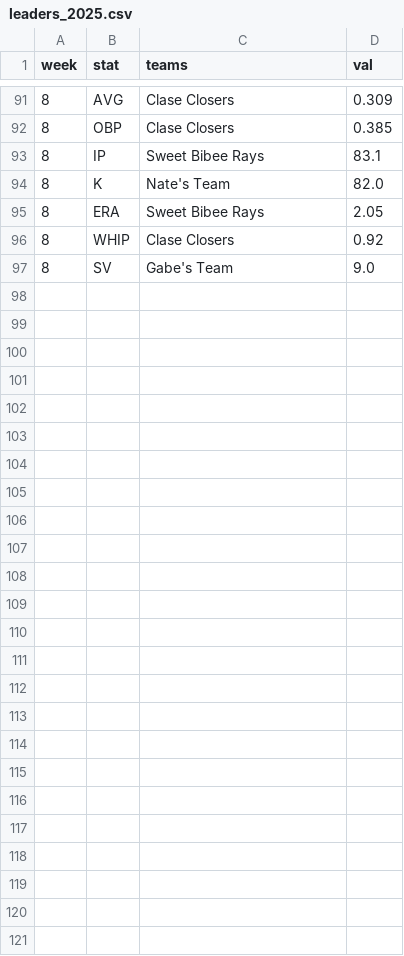
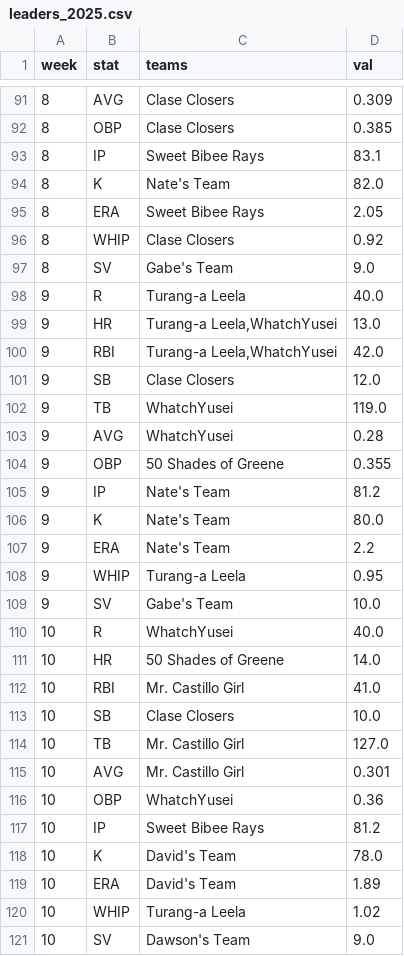
Before and after one commit to maflancer/baseball, a CSV file: public/data/leaders_2025.csv, drawn as a sheet; only a part is shown, gaps mark what is left out.

```diff
--- a/public/data/leaders_2025.csv
+++ b/public/data/leaders_2025.csv
@@ -97 +97,25 @@ week,stat,teams,val
 8,SV,Gabe's Team,9.0
+9,R,Turang-a Leela,40.0
+9,HR,"Turang-a Leela,WhatchYusei",13.0
+9,RBI,"Turang-a Leela,WhatchYusei",42.0
+9,SB,Clase Closers,12.0
+9,TB,WhatchYusei,119.0
+9,AVG,WhatchYusei,0.28
+9,OBP,50 Shades of Greene,0.355
+9,IP,Nate's Team,81.2
+9,K,Nate's Team,80.0
+9,ERA,Nate's Team,2.2
+9,WHIP,Turang-a Leela,0.95
+9,SV,Gabe's Team,10.0
+10,R,WhatchYusei,40.0
+10,HR,50 Shades of Greene,14.0
+10,RBI,Mr. Castillo Girl,41.0
+10,SB,Clase Closers,10.0
+10,TB,Mr. Castillo Girl,127.0
+10,AVG,Mr. Castillo Girl,0.301
+10,OBP,WhatchYusei,0.36
+10,IP,Sweet Bibee Rays,81.2
+10,K,David's Team,78.0
+10,ERA,David's Team,1.89
+10,WHIP,Turang-a Leela,1.02
+10,SV,Dawson's Team,9.0
```
